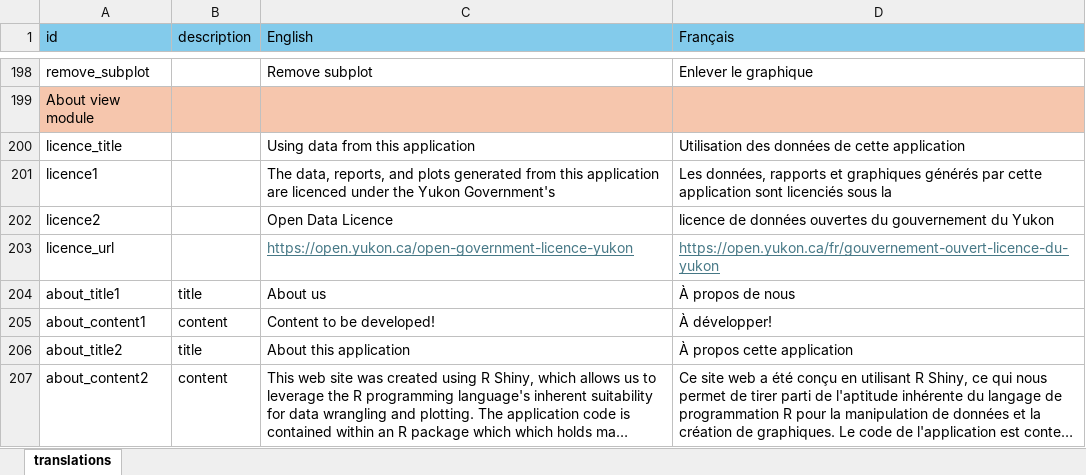
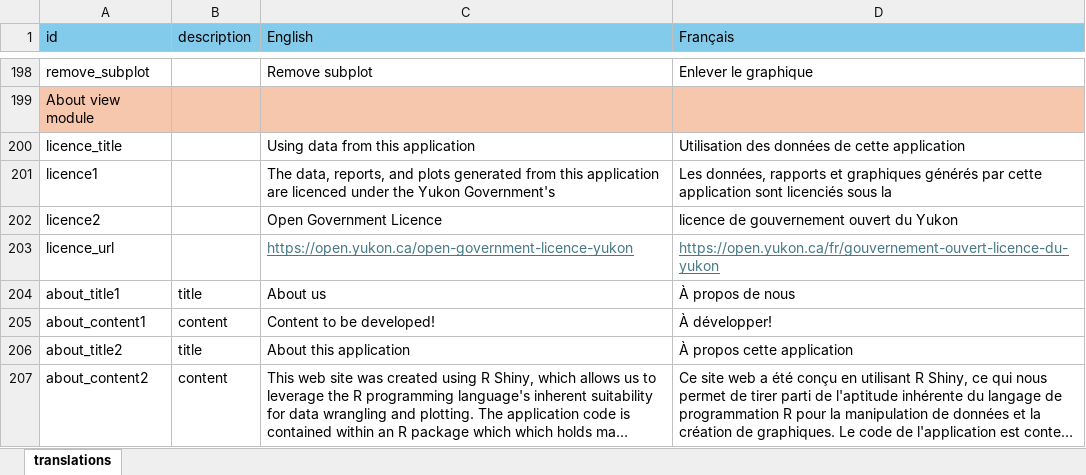
Before and after one commit to YukonWRB/YGwater, an Excel workbook: inst/apps/YGwater/translations.xlsx, sheet translations, drawn as a sheet; only a part is shown, gaps mark what is left out; long unchanged cells end in …; values as stored, in another font and other column widths than the file's, no borders; the diff names each change by its address in the sheet, - before the commit and + after, or states it on an @@ line.

```diff
--- a/inst/apps/YGwater/translations.xlsx (sheet translations)
+++ b/inst/apps/YGwater/translations.xlsx (sheet translations)
-C202 (English): Open Data Licence
+C202 (English): Open Government Licence
-D202 (Français): licence de données ouvertes du gouvernement du Yukon
+D202 (Français): licence de gouvernement ouvert du Yukon
```
Also changed, not shown: 9 other files.
